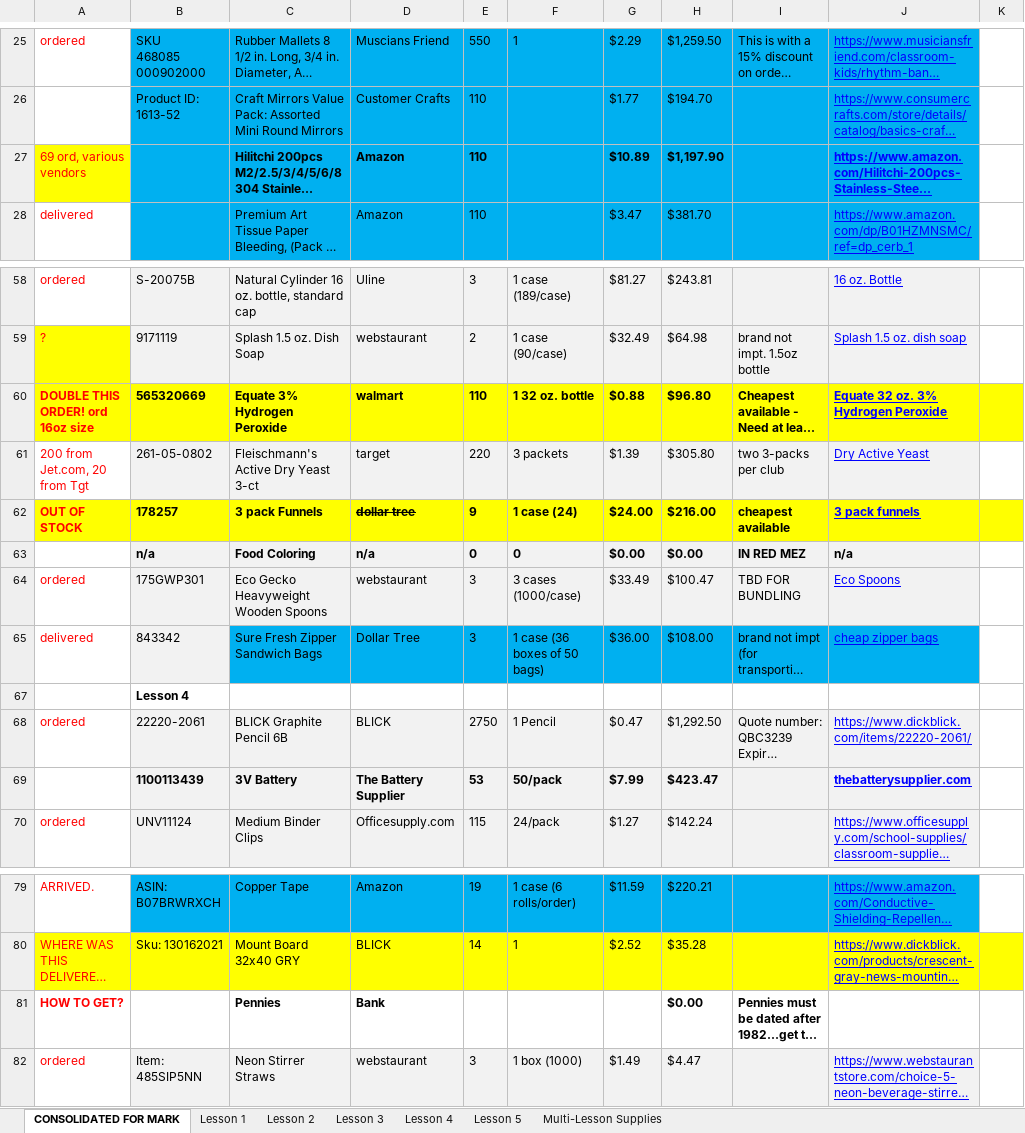
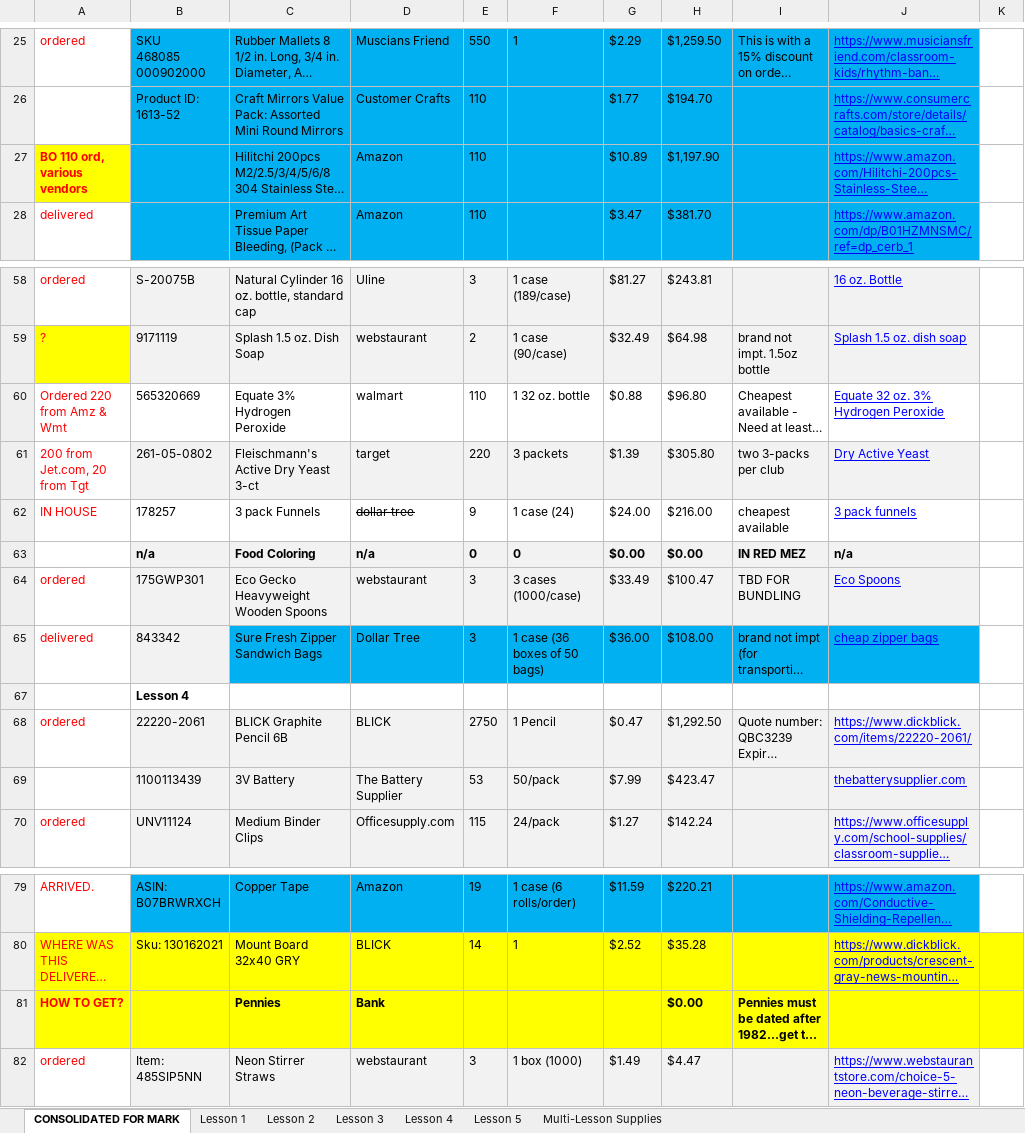
Before and after one commit to Marksoloff/hello_world, an Excel workbook: SMC order 8-14-18.xlsx, sheet CONSOLIDATED FOR MARK, drawn as a sheet; only a part is shown, gaps mark what is left out; long unchanged cells end in …; values as stored, in another font and other column widths than the file's, no borders; the diff names each change by its address in the sheet, - before the commit and + after, or states it on an @@ line.

Commit message:
Add files via upload
Orders h202, 3v batteries, hex nuts. Completes ordering?

```diff
--- a/SMC order 8-14-18.xlsx (sheet CONSOLIDATED FOR MARK)
+++ b/SMC order 8-14-18.xlsx (sheet CONSOLIDATED FOR MARK)
-A27: 69 ord, various vendors
+A27: BO 110 ord, various vendors
-A27 bold: off
+A27 bold: on
-C27:E27 bold: on
+C27:E27 bold: off
-G27:H27 bold: on
+G27:H27 bold: off
-J27 bold: on
+J27 bold: off
-A60: DOUBLE THIS ORDER! ord 16oz size
+A60: Ordered 220 from Amz & Wmt
-A60:J60 bold: on
+A60:J60 bold: off
-A60:K60 fill: #FFFF00
+A60:K60 fill: none
-A62: OUT OF STOCK
+A62: IN HOUSE
-A62:J62 bold: on
+A62:J62 bold: off
-A62:K62 fill: #FFFF00
+A62:K62 fill: none
-B69:H69 bold: on
+B69:H69 bold: off
-J69 bold: on
+J69 bold: off
-A81:K81 fill: none
+A81:K81 fill: #FFFF00
```
